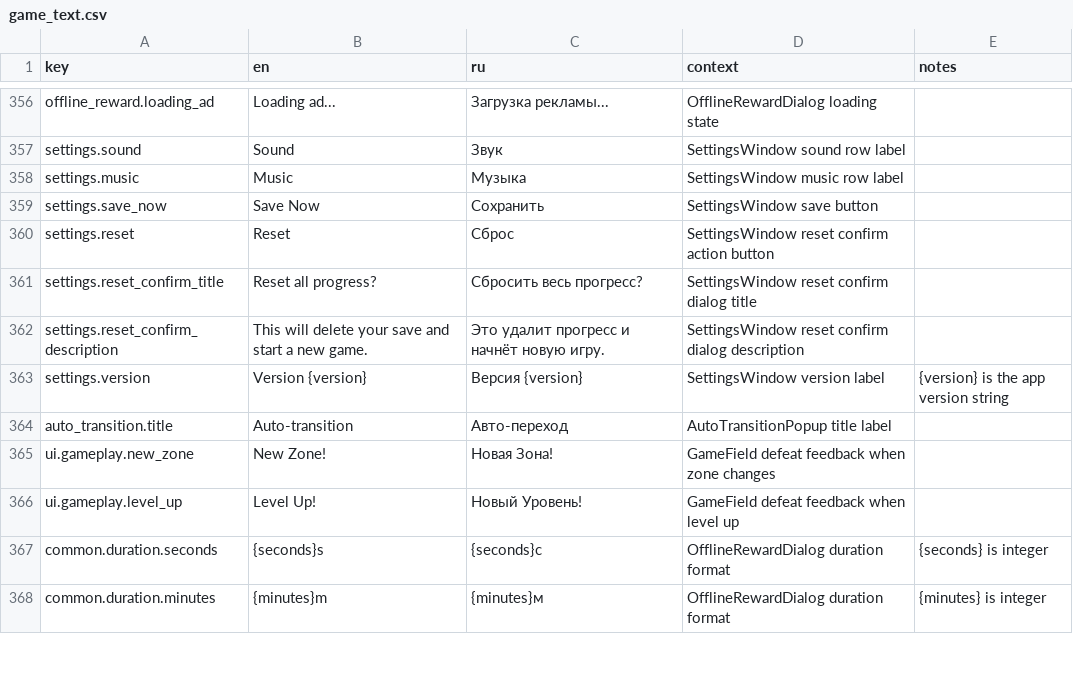
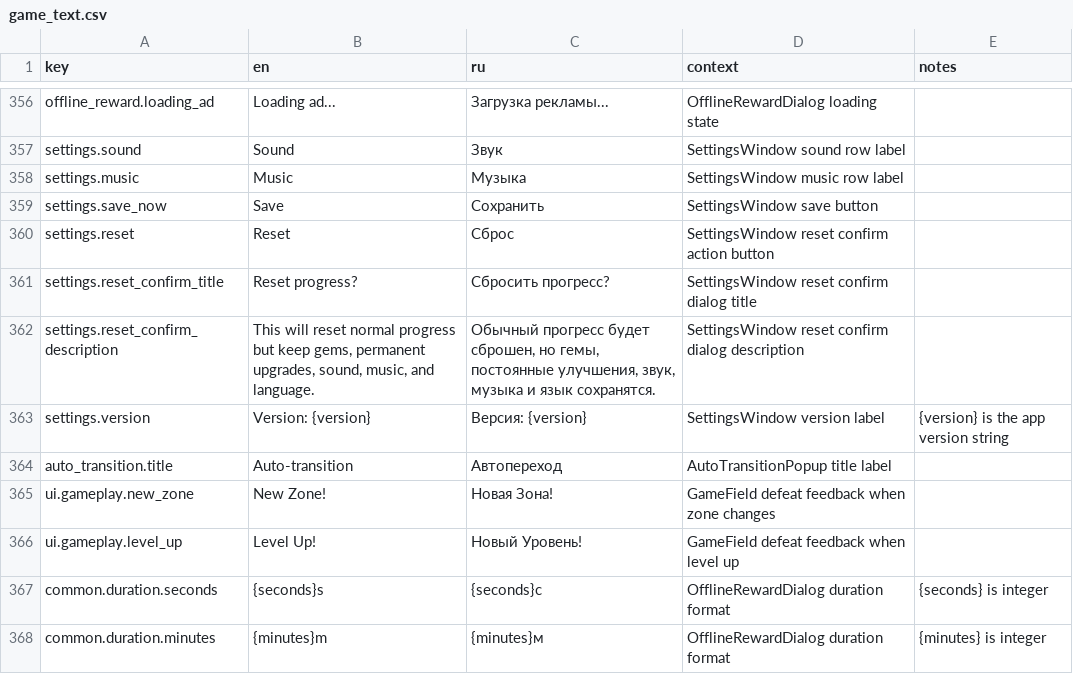
Before and after one commit to StanisRyz/naruto-clicker, a CSV file: localization/game_text.csv, drawn as a sheet; only a part is shown, gaps mark what is left out.

Commit message:
Fix Yandex release blockers and randomize music

```diff
--- a/localization/game_text.csv
+++ b/localization/game_text.csv
@@ -358,8 +358,8 @@ settings.sound,Sound,Звук,SettingsWindow sound row label,
 settings.music,Music,Музыка,SettingsWindow music row label,
-settings.save_now,Save Now,Сохранить,SettingsWindow save button,
+settings.save_now,Save,Сохранить,SettingsWindow save button,
 settings.reset,Reset,Сброс,SettingsWindow reset confirm action button,
-settings.reset_confirm_title,Reset all progress?,Сбросить весь прогресс?,SettingsWindow reset confirm dialog title,
-settings.reset_confirm_description,This will delete your save and start a new game.,Это удалит прогресс и начнёт новую игру.,SettingsWindow reset confirm dialog description,
-settings.version,Version {version},Версия {version},SettingsWindow version label,{version} is the app version string
-auto_transition.title,Auto-transition,Авто-переход,AutoTransitionPopup title label,
+settings.reset_confirm_title,Reset progress?,Сбросить прогресс?,SettingsWindow reset confirm dialog title,
+settings.reset_confirm_description,"This will reset normal progress but keep gems, permanent upgrades, sound, music, and language.","Обычный прогресс будет сброшен, но гемы, постоянные улучшения, звук, музыка и язык сохранятся.",SettingsWindow reset confirm dialog description,
+settings.version,Version: {version},Версия: {version},SettingsWindow version label,{version} is the app version string
+auto_transition.title,Auto-transition,Автопереход,AutoTransitionPopup title label,
 ui.gameplay.new_zone,New Zone!,Новая Зона!,GameField defeat feedback when zone changes,
```
Also changed, not shown: 10 other files.
